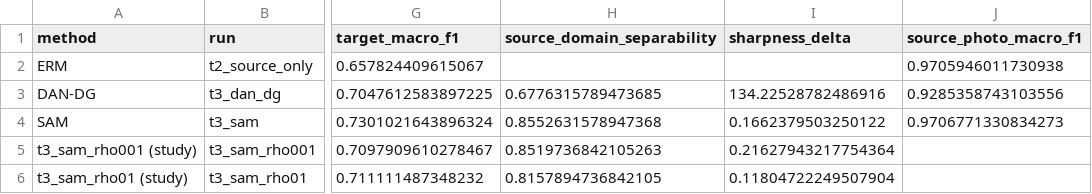
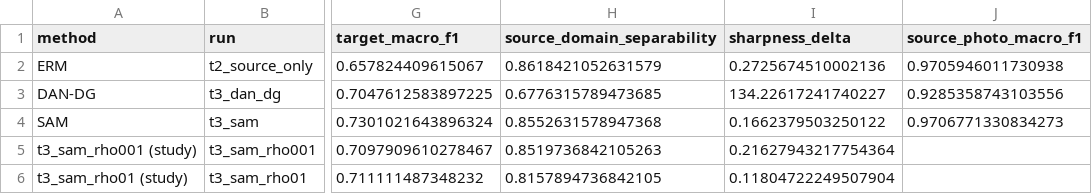
Before and after one commit to mbh2006/PA_1, a CSV file: results/report_tables/task3_main_and_study.csv, drawn as a sheet; only a part is shown, gaps mark what is left out; the diff names each change by its address in the sheet, - before the commit and + after, or states it on an @@ line.

```diff
--- a/results/report_tables/task3_main_and_study.csv
+++ b/results/report_tables/task3_main_and_study.csv
-H2 (source_domain_separability): (empty)
+H2 (source_domain_separability): 0.8618421052631579
-I2 (sharpness_delta): (empty)
+I2 (sharpness_delta): 0.2725674510002136
-I3 (sharpness_delta): 134.22528782486916
+I3 (sharpness_delta): 134.22617241740227
```
Also changed, not shown: 25 other files.
